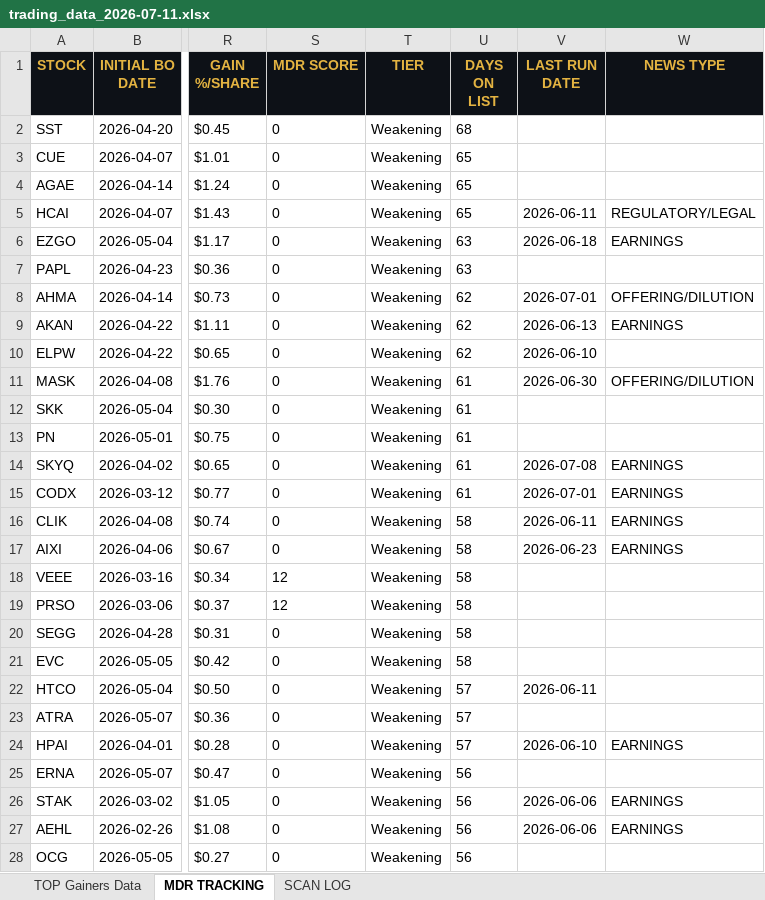
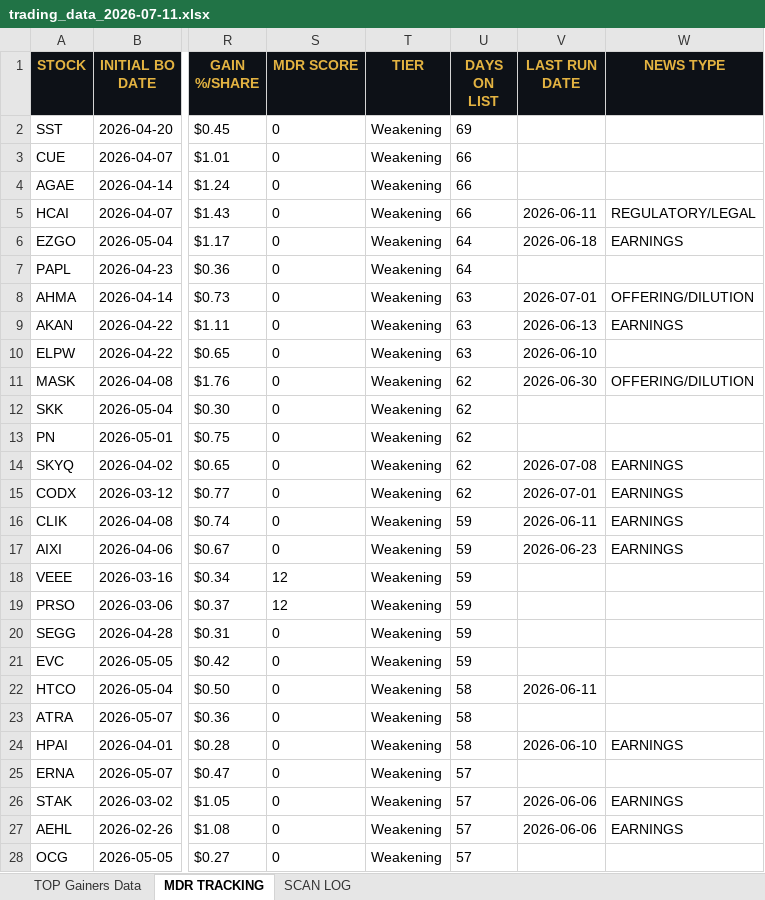
Before and after one commit to cmletsch/trading-system, an Excel workbook: data/trading_data_2026-07-11.xlsx, sheet MDR TRACKING, drawn as a sheet; only a part is shown, gaps mark what is left out; values as stored, in another font and other column widths than the file's, no borders; the diff covers the shown part only; the diff names each change by its address in the sheet, - before the commit and + after, or states it on an @@ line.

```diff
--- a/data/trading_data_2026-07-11.xlsx (sheet MDR TRACKING)
+++ b/data/trading_data_2026-07-11.xlsx (sheet MDR TRACKING)
-U2 (DAYS ON LIST): 68
+U2 (DAYS ON LIST): 69
-U3:U5 (DAYS ON LIST): 65
+U3:U5 (DAYS ON LIST): 66
-U6:U7 (DAYS ON LIST): 63
+U6:U7 (DAYS ON LIST): 64
-U8:U10 (DAYS ON LIST): 62
+U8:U10 (DAYS ON LIST): 63
-U11:U15 (DAYS ON LIST): 61
+U11:U15 (DAYS ON LIST): 62
-U16:U21 (DAYS ON LIST): 58
+U16:U21 (DAYS ON LIST): 59
-U22:U24 (DAYS ON LIST): 57
+U22:U24 (DAYS ON LIST): 58
-U25:U28 (DAYS ON LIST): 56
+U25:U28 (DAYS ON LIST): 57
```
Also changed, not shown: 2 added rows and 413 edited cells elsewhere in this sheet, sheet TOP Gainers Data, 2 other files.
